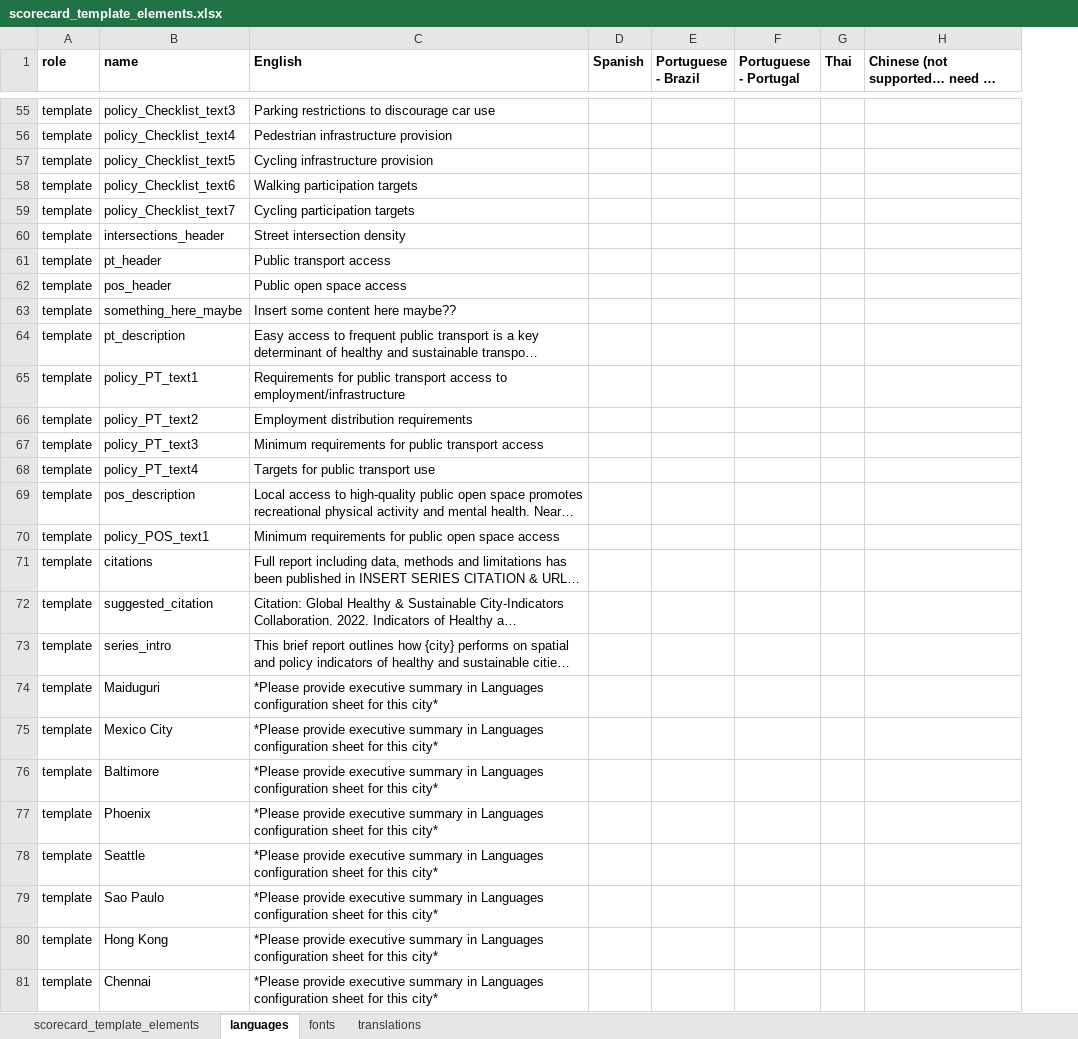
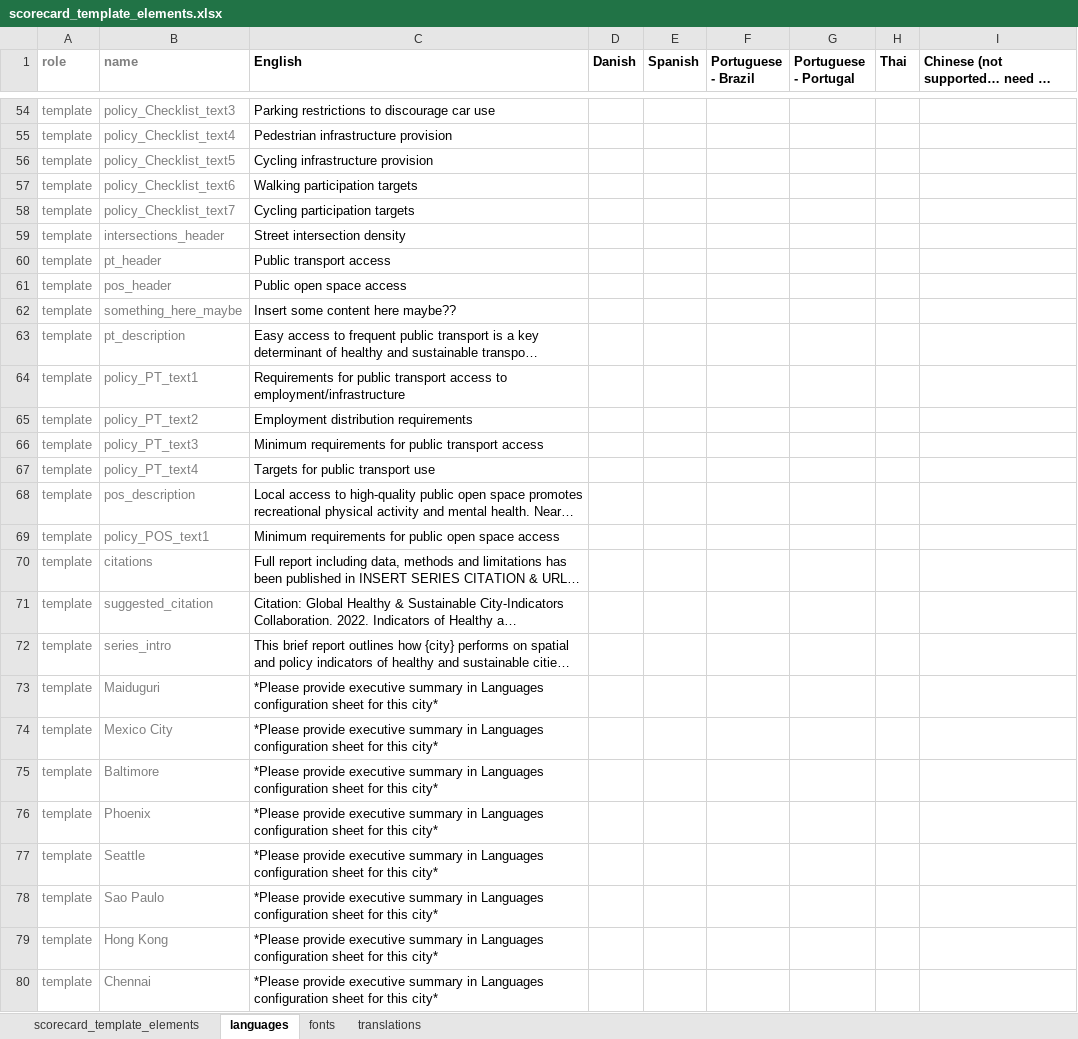
Before and after one commit to global-healthy-liveable-cities/global_scorecards, an Excel workbook: scorecard_template_elements.xlsx, sheet languages, drawn as a sheet; only a part is shown, gaps mark what is left out; long unchanged cells end in …; values as stored, in another font and other column widths than the file's, no borders; conditional formats not drawn; addresses are those after the commit; the diff covers the shown part only; the diff names each change by its address in the sheet, - before the commit and + after, or states it on an @@ line.

Commit message:
updated the languages worksheet to highlight blanks and add in Danish for a possible translation trial at some stage

```diff
--- a/scorecard_template_elements.xlsx (sheet languages)
+++ b/scorecard_template_elements.xlsx (sheet languages)
+column D (Danish), empty
-A1:B1 text colour: black
+A1:B1 text colour: #808080
-A54:B80 text colour: black
+A54:B80 text colour: #808080
```
Also changed, not shown: 1 removed row and cell formats elsewhere in this sheet.
